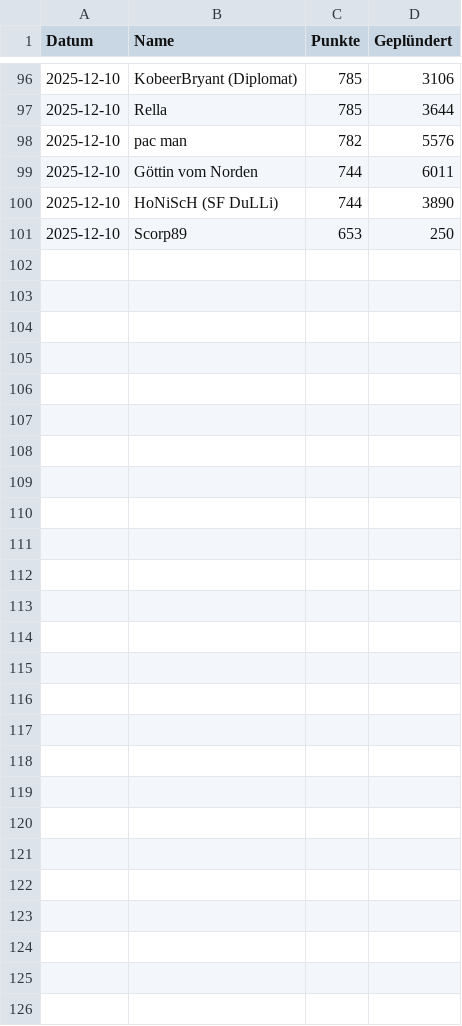
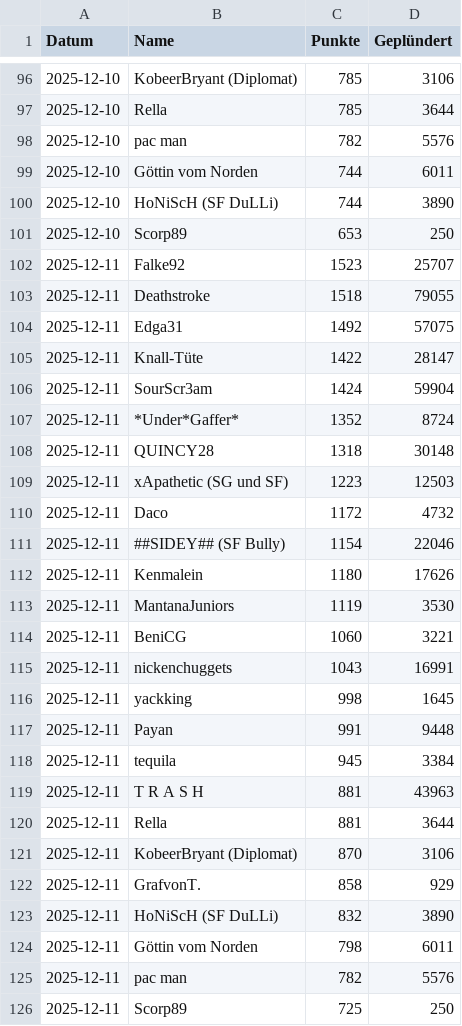
Before and after one commit to ZarestiaDev/dev, a CSV file: data/-dg-.csv, drawn as a sheet; only a part is shown, gaps mark what is left out; the diff names each change by its address in the sheet, - before the commit and + after, or states it on an @@ line.

Commit message:
Update -dg- - 2025-12-11

```diff
--- a/data/-dg-.csv
+++ b/data/-dg-.csv
+row 102: 2025-12-11 | Falke92 | 1523 | 25707
+row 103: 2025-12-11 | Deathstroke | 1518 | 79055
+row 104: 2025-12-11 | Edga31 | 1492 | 57075
+row 105: 2025-12-11 | Knall-Tüte | 1422 | 28147
+row 106: 2025-12-11 | SourScr3am | 1424 | 59904
+row 107: 2025-12-11 | *Under*Gaffer* | 1352 | 8724
+row 108: 2025-12-11 | QUINCY28 | 1318 | 30148
+row 109: 2025-12-11 | xApathetic (SG und SF) | 1223 | 12503
+row 110: 2025-12-11 | Daco | 1172 | 4732
+row 111: 2025-12-11 | ##SIDEY## (SF Bully) | 1154 | 22046
+row 112: 2025-12-11 | Kenmalein | 1180 | 17626
+row 113: 2025-12-11 | MantanaJuniors | 1119 | 3530
+row 114: 2025-12-11 | BeniCG | 1060 | 3221
+row 115: 2025-12-11 | nickenchuggets | 1043 | 16991
+row 116: 2025-12-11 | yackking | 998 | 1645
+row 117: 2025-12-11 | Payan | 991 | 9448
+row 118: 2025-12-11 | tequila | 945 | 3384
+row 119: 2025-12-11 | T R A S H | 881 | 43963
+row 120: 2025-12-11 | Rella | 881 | 3644
+row 121: 2025-12-11 | KobeerBryant (Diplomat) | 870 | 3106
+row 122: 2025-12-11 | GrafvonT. | 858 | 929
+row 123: 2025-12-11 | HoNiScH (SF DuLLi) | 832 | 3890
+row 124: 2025-12-11 | Göttin vom Norden | 798 | 6011
+row 125: 2025-12-11 | pac man | 782 | 5576
+row 126: 2025-12-11 | Scorp89 | 725 | 250
```
